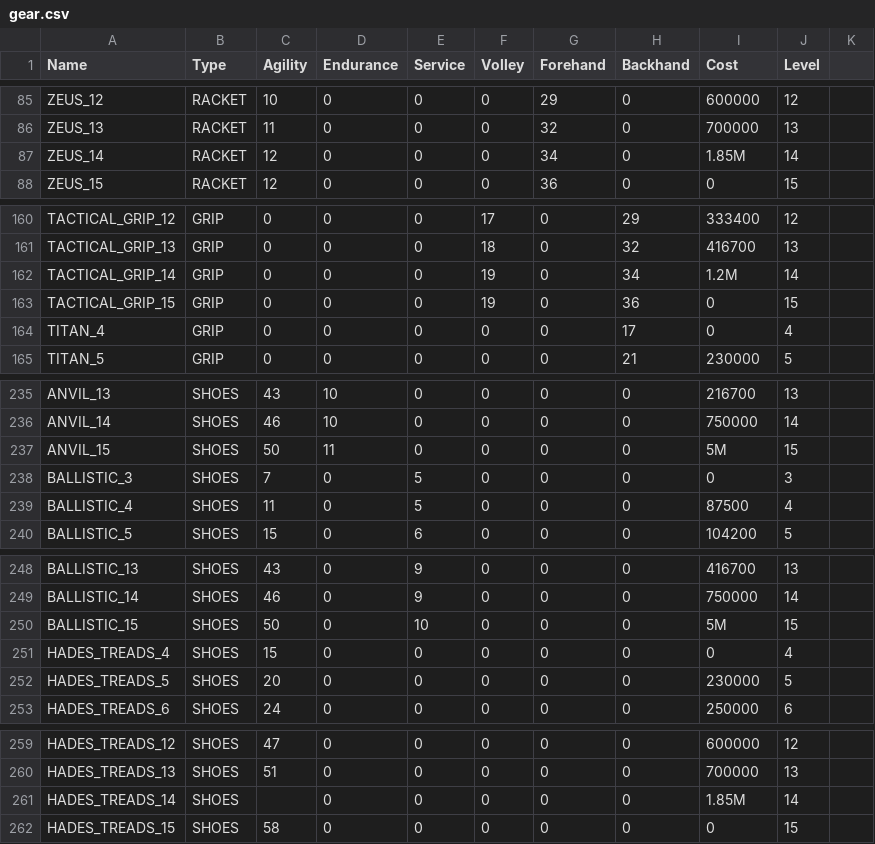
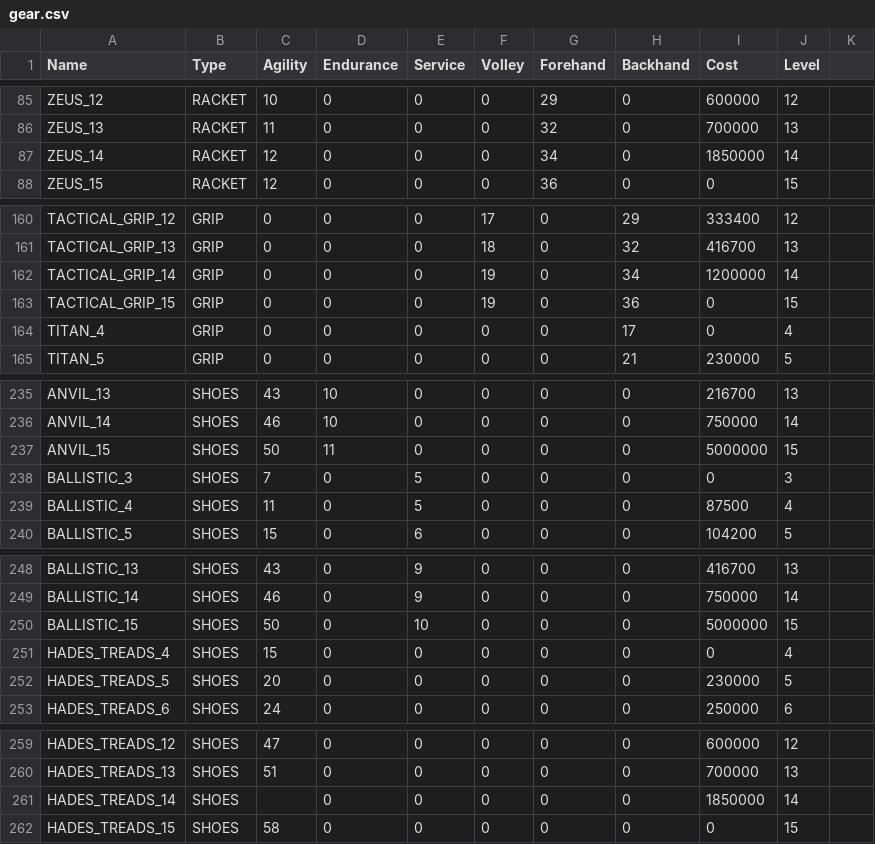
Before and after one commit to StephaneWeber/TennisApp, a CSV file: src/main/resources/data/gear.csv, drawn as a sheet; only a part is shown, gaps mark what is left out; the diff covers the shown part only.

Commit message:
Update data.

```diff
--- a/src/main/resources/data/gear.csv
+++ b/src/main/resources/data/gear.csv
@@ -86,3 +86,3 @@ ZEUS_12,RACKET,10,0,0,0,29,0,600000,12
 ZEUS_13,RACKET,11,0,0,0,32,0,700000,13
-ZEUS_14,RACKET,12,0,0,0,34,0,1.85M,14
+ZEUS_14,RACKET,12,0,0,0,34,0,1850000,14
 ZEUS_15,RACKET,12,0,0,0,36,0,0,15
@@ -161,3 +161,3 @@ TACTICAL_GRIP_12,GRIP,0,0,0,17,0,29,333400,12
 TACTICAL_GRIP_13,GRIP,0,0,0,18,0,32,416700,13
-TACTICAL_GRIP_14,GRIP,0,0,0,19,0,34,1.2M,14
+TACTICAL_GRIP_14,GRIP,0,0,0,19,0,34,1200000,14
 TACTICAL_GRIP_15,GRIP,0,0,0,19,0,36,0,15
@@ -236,3 +236,3 @@ ANVIL_13,SHOES,43,10,0,0,0,0,216700,13
 ANVIL_14,SHOES,46,10,0,0,0,0,750000,14
-ANVIL_15,SHOES,50,11,0,0,0,0,5M,15
+ANVIL_15,SHOES,50,11,0,0,0,0,5000000,15
 BALLISTIC_3,SHOES,7,0,5,0,0,0,0,3
@@ -249,3 +249,3 @@ BALLISTIC_13,SHOES,43,0,9,0,0,0,416700,13
 BALLISTIC_14,SHOES,46,0,9,0,0,0,750000,14
-BALLISTIC_15,SHOES,50,0,10,0,0,0,5M,15
+BALLISTIC_15,SHOES,50,0,10,0,0,0,5000000,15
 HADES_TREADS_4,SHOES,15,0,0,0,0,0,0,4
@@ -260,3 +260,3 @@ HADES_TREADS_12,SHOES,47,0,0,0,0,0,600000,12
 HADES_TREADS_13,SHOES,51,0,0,0,0,0,700000,13
-HADES_TREADS_14,SHOES,,0,0,0,0,0,1.85M,14
+HADES_TREADS_14,SHOES,,0,0,0,0,0,1850000,14
 HADES_TREADS_15,SHOES,58,0,0,0,0,0,0,15
```
Also changed, not shown: 1 edited cell elsewhere in this file, src/main/resources/data/players.csv, 1 other file.
